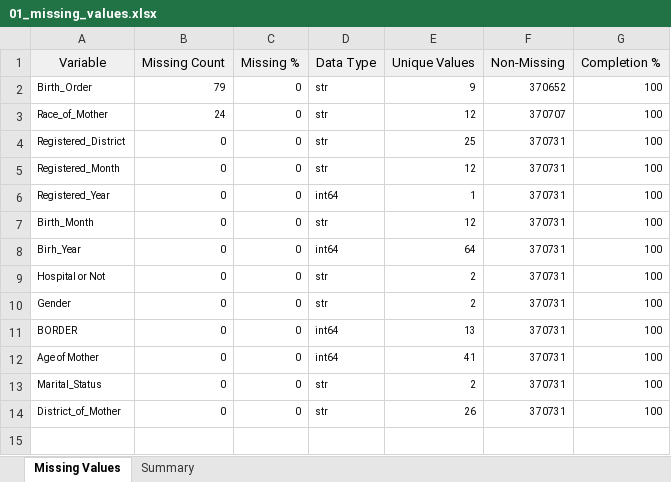
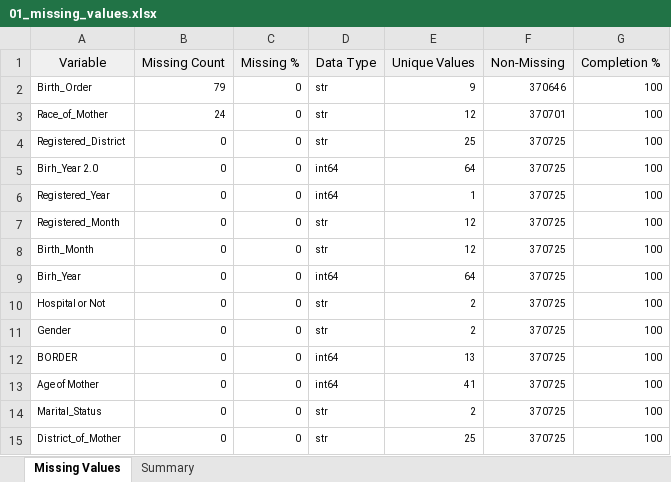
Before and after one commit to Dhanushkaprabhath2001/parity-patterns-sri-lanka, an Excel workbook: notebooks/2005_Birth/01_missing_values.xlsx, sheet Missing Values, drawn as a sheet; values as stored, in another font and other column widths than the file's, no borders; removed rows and columns are numbered as before the commit, all else as after; the diff names each change by its address in the sheet, - before the commit and + after, or states it on an @@ line.

Commit message:
creating complete data files 2005

```diff
--- a/notebooks/2005_Birth/01_missing_values.xlsx (sheet Missing Values)
+++ b/notebooks/2005_Birth/01_missing_values.xlsx (sheet Missing Values)
-F2 (Non-Missing): 370652
+F2 (Non-Missing): 370646
-F3 (Non-Missing): 370707
+F3 (Non-Missing): 370701
-F4 (Non-Missing): 370731
+F4 (Non-Missing): 370725
-row 5: Registered_Month | 0 | 0 | str | 12 | 370731 | 100
+row 5: Birh_Year 2.0 | 0 | 0 | int64 | 64 | 370725 | 100
-F6 (Non-Missing): 370731
+F6 (Non-Missing): 370725
+row 7: Registered_Month | 0 | 0 | str | 12 | 370725 | 100
-F8:F15 (Non-Missing): 370731
+F8:F15 (Non-Missing): 370725
-E15 (Unique Values): 26
+E15 (Unique Values): 25
```
Also changed, not shown: sheet Summary, 8 other files.
